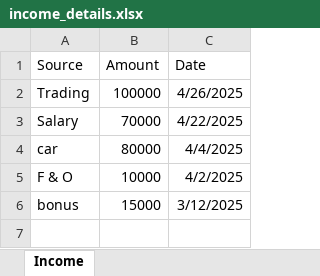
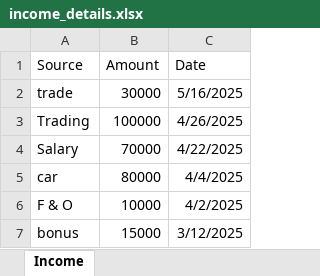
Before and after one commit to symiote/Expense-tracker, an Excel workbook: backend/income_details.xlsx, sheet Income, drawn as a sheet; values as stored, in another font and other column widths than the file's, no borders; the diff names each change by its address in the sheet, - before the commit and + after, or states it on an @@ line.

```diff
--- a/backend/income_details.xlsx (sheet Income)
+++ b/backend/income_details.xlsx (sheet Income)
+row 2: trade | 30000 | 5/16/2025
```
Also changed, not shown: backend/expense_details.xlsx, 23 other files.
